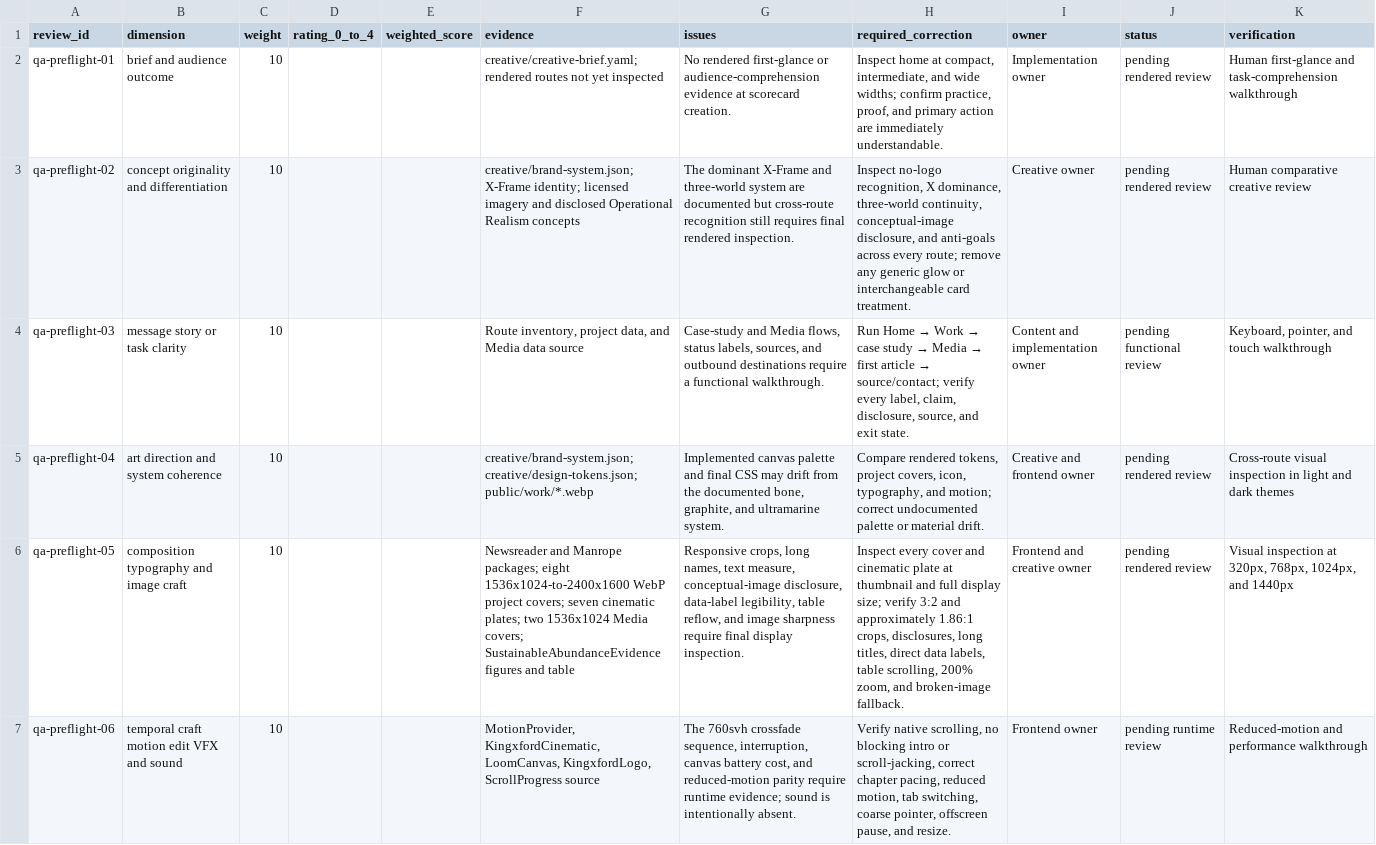
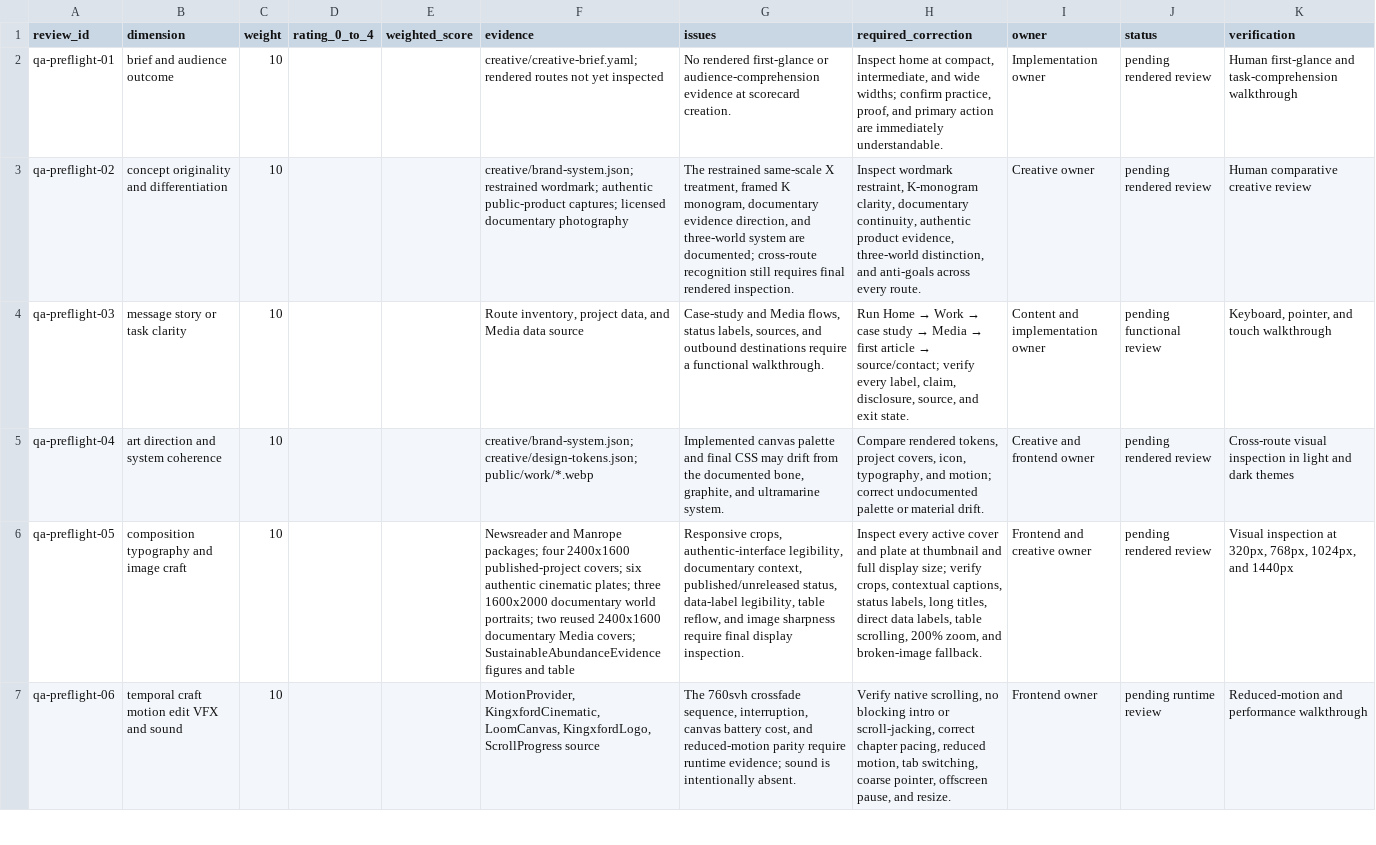
Before and after one commit to Emmanuelok/portfolio, a CSV file: creative/review-scorecard.csv, drawn as a sheet; only a part is shown; the diff covers the shown part only; the diff names each change by its address in the sheet, - before the commit and + after, or states it on an @@ line.

```diff
--- a/creative/review-scorecard.csv
+++ b/creative/review-scorecard.csv
-F3 (evidence): creative/brand-system.json; X-Frame identity; licensed imagery and disclosed Operational Realism concepts
+F3 (evidence): creative/brand-system.json; restrained wordmark; authentic public-product captures; licensed documentary photography
-G3 (issues): The dominant X-Frame and three-world system are documented but cross-route recognition…
+G3 (issues): The restrained same-scale X treatment, framed K monogram, documentary evidence direction, and three-world system are documented; cross-route recognition…
-H3 (required_correction): Inspect no-logo recognition, X dominance, three-world continuity, conceptual-image disclosure, and anti-goals across every route; remove any generic glow or interchangeable card treatment.
+H3 (required_correction): Inspect wordmark restraint, K-monogram clarity, documentary continuity, authentic product evidence, three-world distinction, and anti-goals across every route.
-F6 (evidence): …Manrope packages; eight 1536x1024-to-2400x1600 WebP project covers; seven cinematic plates; two 1536x1024 Media covers;…
+F6 (evidence): …Manrope packages; four 2400x1600 published-project covers; six authentic cinematic plates; three 1600x2000 documentary world portraits; two reused 2400x1600 documentary Media covers;…
-G6 (issues): Responsive crops, long names, text measure, conceptual-image disclosure, data-label legibility,…
+G6 (issues): Responsive crops, authentic-interface legibility, documentary context, published/unreleased status, data-label legibility,…
-H6 (required_correction): Inspect every cover and cinematic plate at thumbnail and full display size; verify 3:2 and approximately 1.86:1 crops, disclosures, long titles,…
+H6 (required_correction): Inspect every active cover and plate at thumbnail and full display size; verify crops, contextual captions, status labels, long titles,…
```
Also changed, not shown: 7 edited cells elsewhere in this file, creative/frontend-component-inventory.csv, 24 other files.
